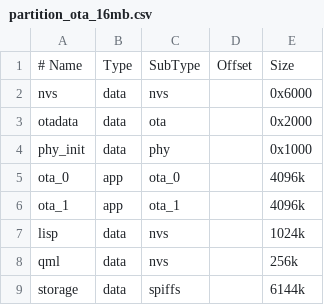
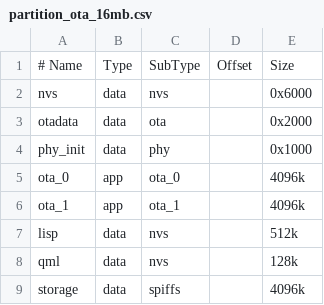
Before and after one commit to Tomblarom/vesc_express, a CSV file: partition_ota_16mb.csv, drawn as a sheet.

```diff
--- a/partition_ota_16mb.csv
+++ b/partition_ota_16mb.csv
@@ -6,4 +6,4 @@ ota_0,app,ota_0,,4096k
 ota_1,app,ota_1,,4096k
-lisp,data,nvs,,1024k
-qml,data,nvs,,256k
-storage,data,spiffs,,6144k
+lisp,data,nvs,,512k
+qml,data,nvs,,128k
+storage,data,spiffs,,4096k
```
Also changed, not shown: 44 other files.
